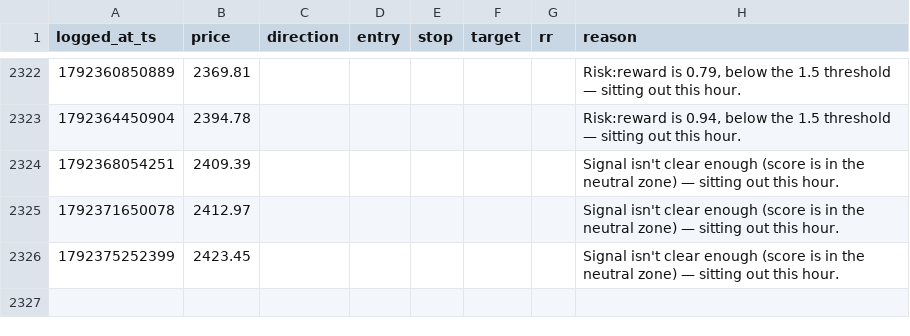
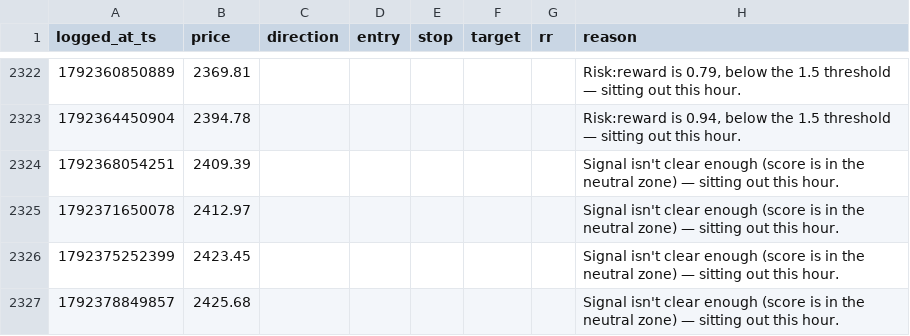
Before and after one commit to mitchielpy-blip/ETH-report-bot, a CSV file: signals_log.csv, drawn as a sheet; only a part is shown, gaps mark what is left out.

```diff
--- a/signals_log.csv
+++ b/signals_log.csv
@@ -2326 +2326,2 @@ logged_at_ts,price,direction,entry,stop,target,rr,reason
 1792375252399,2423.45,,,,,,Signal isn't clear enough (score is in the neutral zone) — sitting out this hour.
+1792378849857,2425.68,,,,,,Signal isn't clear enough (score is in the neutral zone) — sitting out this hour.
```
Also changed, not shown: signals_log_btc.csv, signals_log_sol.csv, 1 other file.
